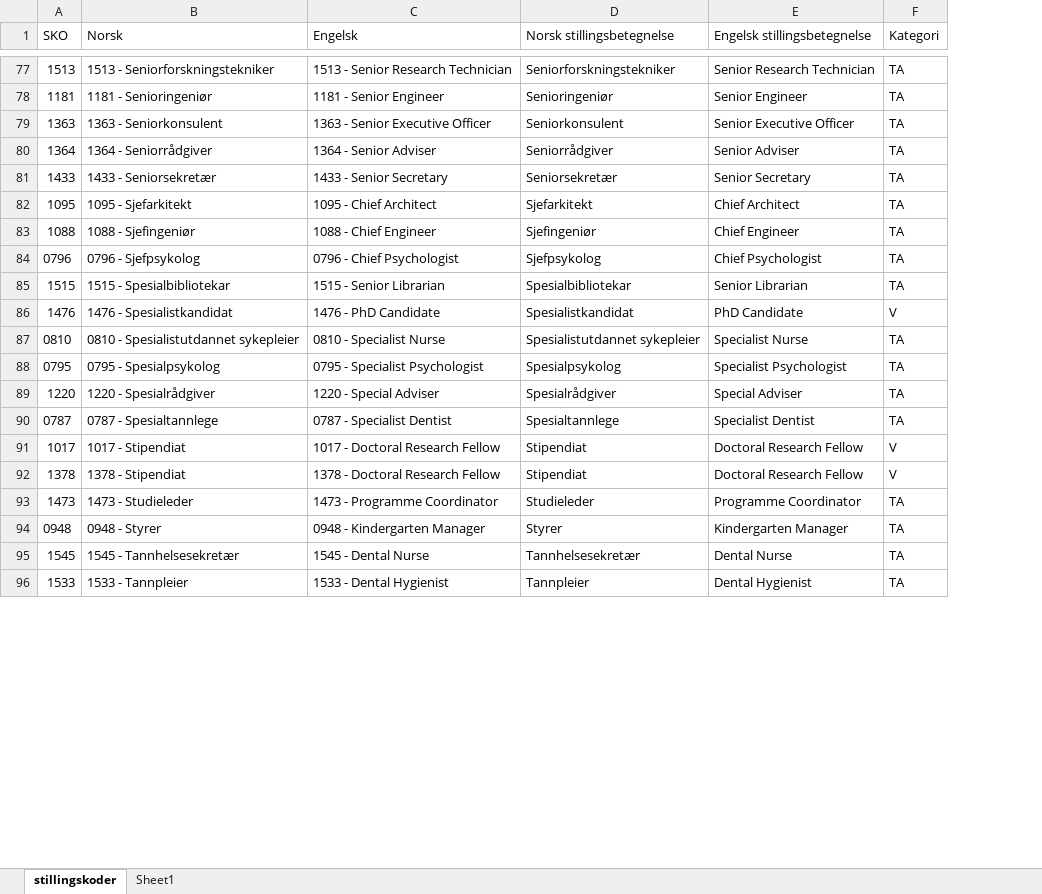
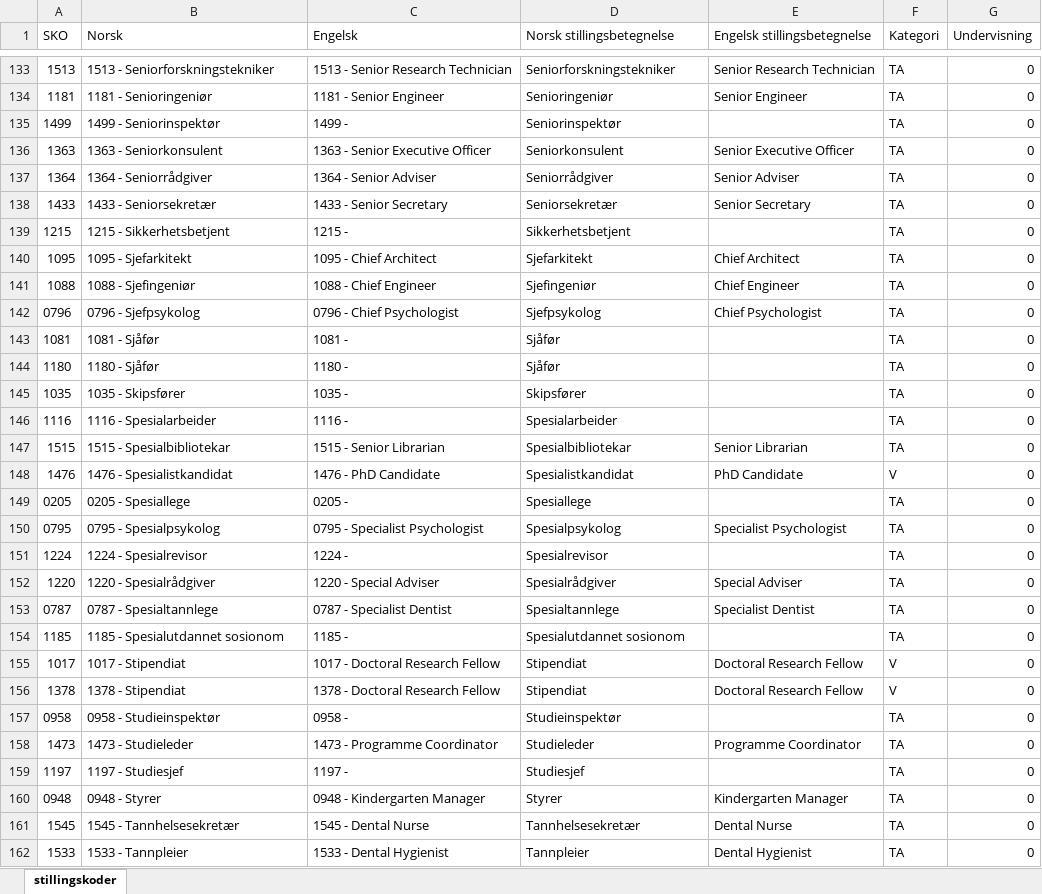
Before and after one commit to hausvik/skrivehjelp, an Excel workbook: assets/stillingskoder.xlsx, sheet stillingskoder, drawn as a sheet; only a part is shown, gaps mark what is left out; values as stored, in another font and other column widths than the file's, no borders; table styles not drawn; removed rows and columns are numbered as before the commit, all else as after; the diff covers the shown part only; the diff names each change by its address in the sheet, - before the commit and + after, or states it on an @@ line.

```diff
--- a/assets/stillingskoder.xlsx (sheet stillingskoder)
+++ b/assets/stillingskoder.xlsx (sheet stillingskoder)
-sheet tab: Sheet1
+column G (Undervisning), rows 133-134: 0 | 0; rows 136-138: all 0; rows 140-142: all 0; rows 147-148: 0 | 0; row 150: 0; rows 152-153: 0 | 0; rows 155-156: 0 | 0; row 158: 0; rows 160-162: all 0
+row 135: 1499 | 1499 - Seniorinspektør | 1499 - | Seniorinspektør |  | TA | 0
+row 139: 1215 | 1215 - Sikkerhetsbetjent | 1215 - | Sikkerhetsbetjent |  | TA | 0
+row 143: 1081 | 1081 - Sjåfør | 1081 - | Sjåfør |  | TA | 0
+row 144: 1180 | 1180 - Sjåfør | 1180 - | Sjåfør |  | TA | 0
+row 145: 1035 | 1035 - Skipsfører | 1035 - | Skipsfører |  | TA | 0
+row 146: 1116 | 1116 - Spesialarbeider | 1116 - | Spesialarbeider |  | TA | 0
-row 87: 0810 | 0810 - Spesialistutdannet sykepleier | 0810 - Specialist Nurse | Spesialistutdannet sykepleier | Specialist Nurse | TA
+row 149: 0205 | 0205 - Spesiallege | 0205 - | Spesiallege |  | TA | 0
+row 151: 1224 | 1224 - Spesialrevisor | 1224 - | Spesialrevisor |  | TA | 0
+row 154: 1185 | 1185 - Spesialutdannet sosionom | 1185 - | Spesialutdannet sosionom |  | TA | 0
+row 157: 0958 | 0958 - Studieinspektør | 0958 - | Studieinspektør |  | TA | 0
+row 159: 1197 | 1197 - Studiesjef | 1197 - | Studiesjef |  | TA | 0
```
Also changed, not shown: 80 added rows, 9 removed rows and 4 edited cells elsewhere in this sheet, 5 other files.
